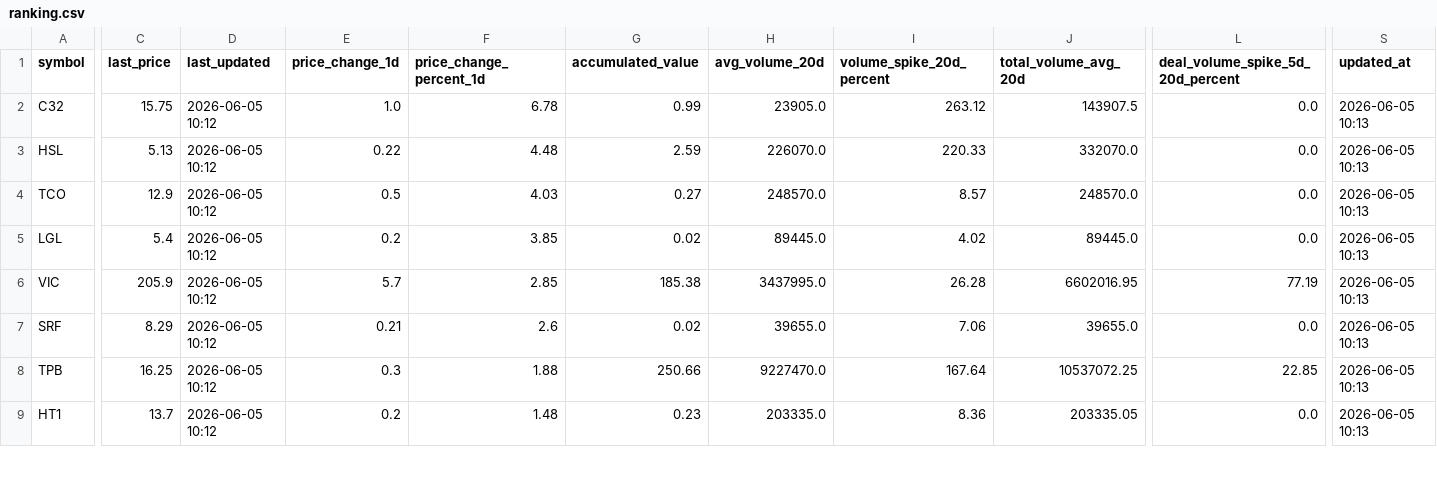
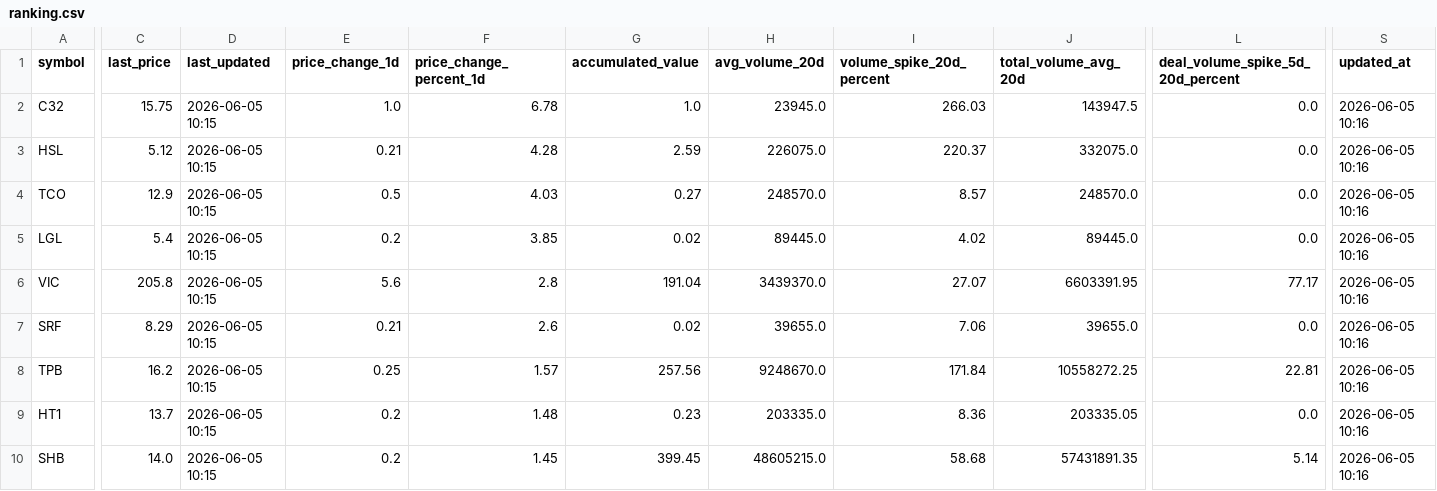
Before and after one commit to vn99instrumental-web/vnstock-cron-v2.0, a CSV file: output/ranking.csv, drawn as a sheet; only a part is shown, gaps mark what is left out; rows hold the shown columns only; the diff covers the shown part only; the diff names each change by its address in the sheet, - before the commit and + after, or states it on an @@ line.

```diff
--- a/output/ranking.csv
+++ b/output/ranking.csv
-D2:D9 (last_updated): 2026-06-05 10:12
+D2:D9 (last_updated): 2026-06-05 10:15
-G2 (accumulated_value): 0.99
+G2 (accumulated_value): 1.0
-H2 (avg_volume_20d): 23905.0
+H2 (avg_volume_20d): 23945.0
-I2 (volume_spike_20d_percent): 263.12
+I2 (volume_spike_20d_percent): 266.03
-J2 (total_volume_avg_20d): 143907.5
+J2 (total_volume_avg_20d): 143947.5
-S2:S9 (updated_at): 2026-06-05 10:13
+S2:S9 (updated_at): 2026-06-05 10:16
-C3 (last_price): 5.13
+C3 (last_price): 5.12
-E3 (price_change_1d): 0.22
+E3 (price_change_1d): 0.21
-F3 (price_change_percent_1d): 4.48
+F3 (price_change_percent_1d): 4.28
-H3 (avg_volume_20d): 226070.0
+H3 (avg_volume_20d): 226075.0
-I3 (volume_spike_20d_percent): 220.33
+I3 (volume_spike_20d_percent): 220.37
-J3 (total_volume_avg_20d): 332070.0
+J3 (total_volume_avg_20d): 332075.0
-C6 (last_price): 205.9
+C6 (last_price): 205.8
-E6 (price_change_1d): 5.7
+E6 (price_change_1d): 5.6
-F6 (price_change_percent_1d): 2.85
+F6 (price_change_percent_1d): 2.8
-G6 (accumulated_value): 185.38
+G6 (accumulated_value): 191.04
-H6 (avg_volume_20d): 3437995.0
+H6 (avg_volume_20d): 3439370.0
-I6 (volume_spike_20d_percent): 26.28
+I6 (volume_spike_20d_percent): 27.07
-J6 (total_volume_avg_20d): 6602016.95
+J6 (total_volume_avg_20d): 6603391.95
-L6 (deal_volume_spike_5d_20d_percent): 77.19
+L6 (deal_volume_spike_5d_20d_percent): 77.17
-C8 (last_price): 16.25
+C8 (last_price): 16.2
-E8 (price_change_1d): 0.3
+E8 (price_change_1d): 0.25
-F8 (price_change_percent_1d): 1.88
+F8 (price_change_percent_1d): 1.57
-G8 (accumulated_value): 250.66
+G8 (accumulated_value): 257.56
-H8 (avg_volume_20d): 9227470.0
+H8 (avg_volume_20d): 9248670.0
-I8 (volume_spike_20d_percent): 167.64
+I8 (volume_spike_20d_percent): 171.84
-J8 (total_volume_avg_20d): 10537072.25
+J8 (total_volume_avg_20d): 10558272.25
-L8 (deal_volume_spike_5d_20d_percent): 22.85
+L8 (deal_volume_spike_5d_20d_percent): 22.81
+row 10: SHB | 14.0 | 2026-06-05 10:15 | 0.2 | 1.45 | 399.45 | 48605215.0 | 58.68 | 57431891.35 | 5.14 | 2026-06-05 10:16
```
Also changed, not shown: 1 added row, 2 removed rows and 36 edited cells elsewhere in this file, output/deep.csv, output/signals.csv, 8 other files.
